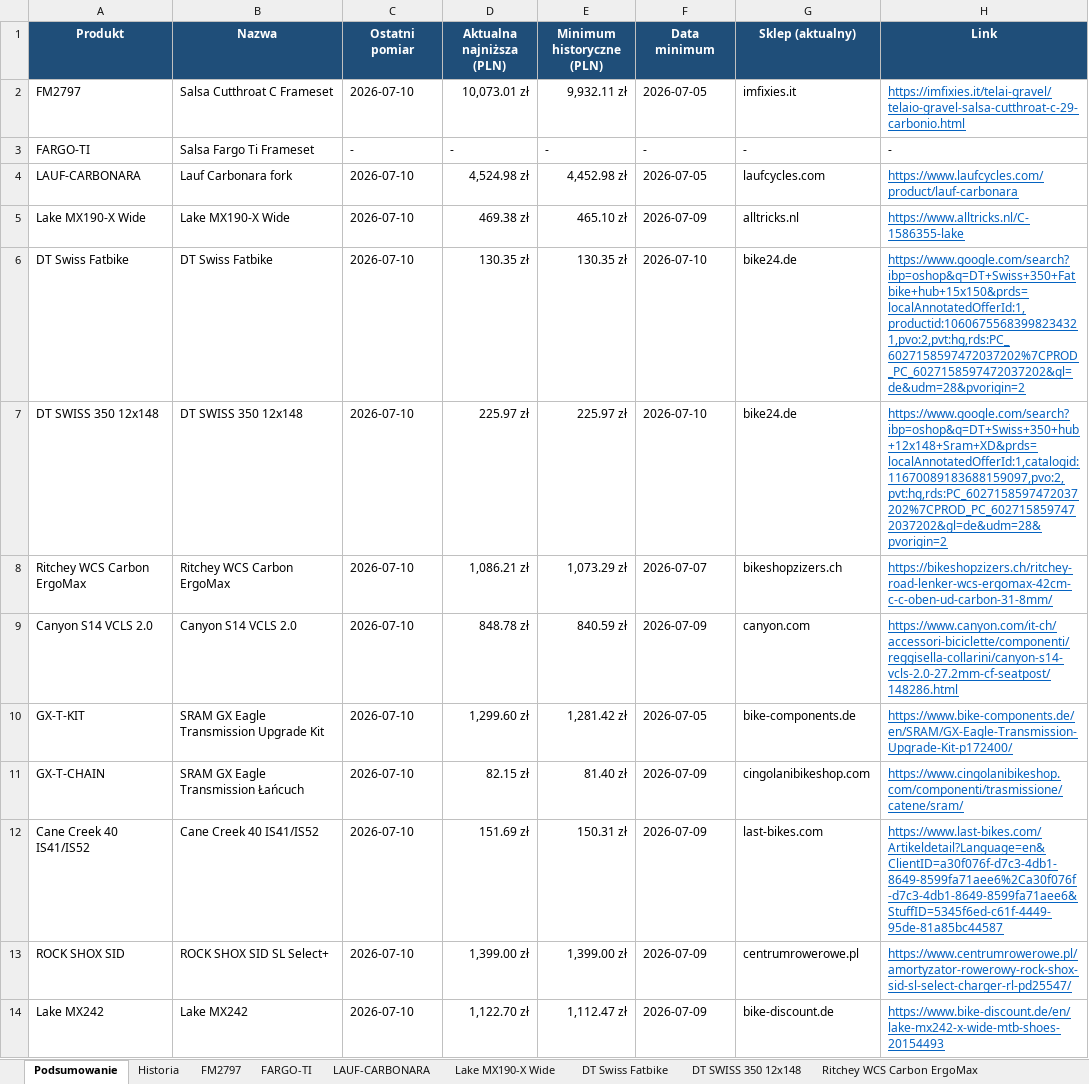
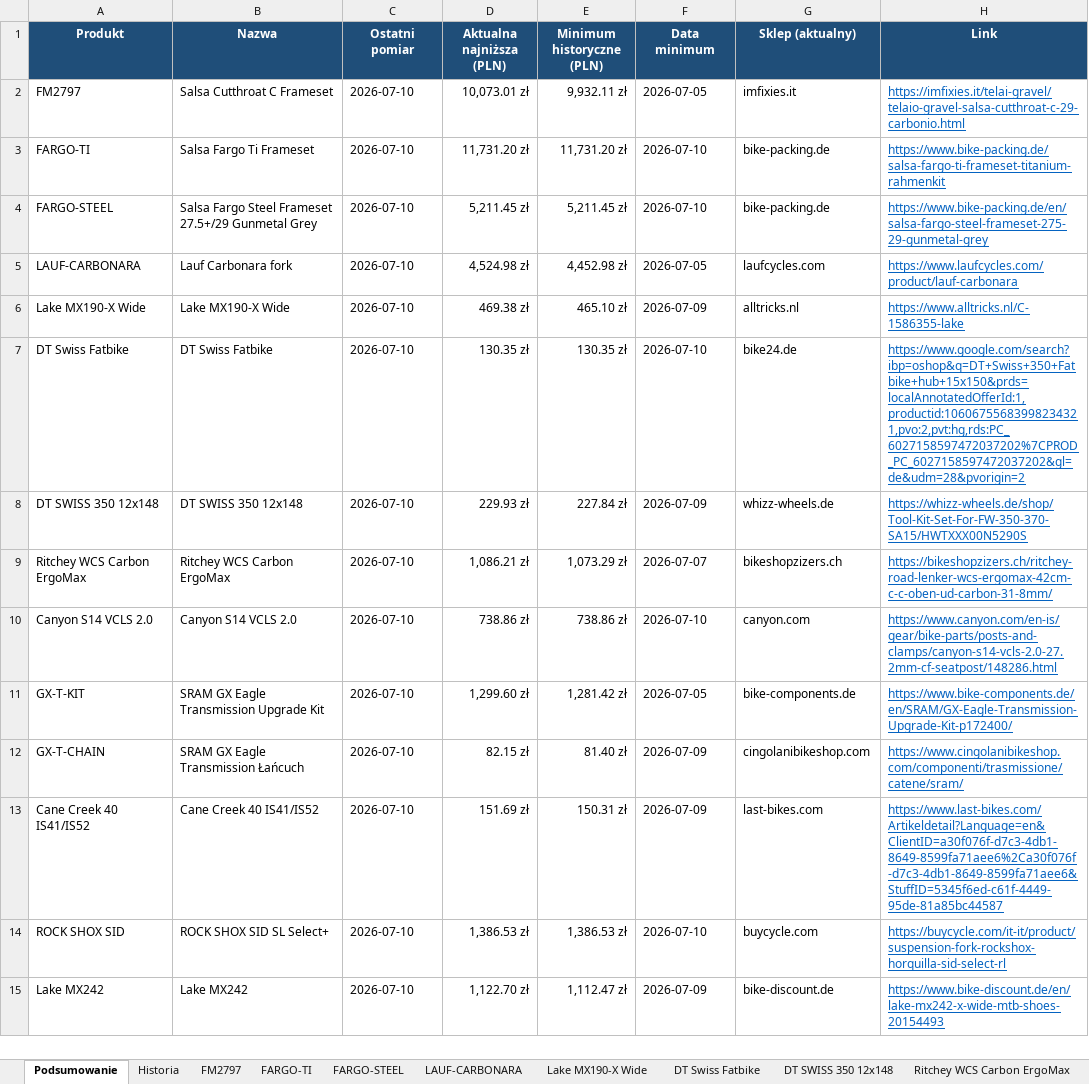
Before and after one commit to Wotjek/PriceChecker, an Excel workbook: output/prices.xlsx, sheet Podsumowanie, drawn as a sheet; values as stored, in another font and other column widths than the file's, no borders; addresses are those after the commit; the diff names each change by its address in the sheet, - before the commit and + after, or states it on an @@ line.

```diff
--- a/output/prices.xlsx (sheet Podsumowanie)
+++ b/output/prices.xlsx (sheet Podsumowanie)
+sheet tab: FARGO-STEEL
-C3 (Ostatni pomiar): -
+C3 (Ostatni pomiar): 2026-07-10
-D3 (Aktualna najniższa (PLN)): -
+D3 (Aktualna najniższa (PLN)): 11,731.20 zł
-E3 (Minimum historyczne (PLN)): -
+E3 (Minimum historyczne (PLN)): 11,731.20 zł
-F3 (Data minimum): -
+F3 (Data minimum): 2026-07-10
-G3 (Sklep (aktualny)): -
+G3 (Sklep (aktualny)): bike-packing.de
-H3 (Link): -
+H3 (Link): https://www.bike-packing.de/salsa-fargo-ti-frameset-titanium-rahmenkit
@@ H3 underline: off → on, text colour: black → #0563C1 @@
+row 4: FARGO-STEEL | Salsa Fargo Steel Frameset 27.5+/29 Gunmetal Grey | 2026-07-10 | 5,211.45 zł | 5,211.45 zł | 2026-07-10 | bike-packing.de | https://www.bike-packing.de/en/salsa-fargo-steel-frameset-275-29-gunmetal-grey
-D8 (Aktualna najniższa (PLN)): 225.97 zł
+D8 (Aktualna najniższa (PLN)): 229.93 zł
-E8 (Minimum historyczne (PLN)): 225.97 zł
+E8 (Minimum historyczne (PLN)): 227.84 zł
-F8 (Data minimum): 2026-07-10
+F8 (Data minimum): 2026-07-09
-G8 (Sklep (aktualny)): bike24.de
+G8 (Sklep (aktualny)): whizz-wheels.de
-H8 (Link): https://www.google.com/search?ibp=oshop&q=DT+Swiss+350+hub+12x148+Sram+XD&prds=localAnnotatedOfferId:1,catalogid:11670089183688159097,pvo:2,pvt:hg,rds:PC_6027158597472037202%7CPROD_PC_6027158597472037202&gl=de&udm=28&pvorigin=2
+H8 (Link): https://whizz-wheels.de/shop/Tool-Kit-Set-For-FW-350-370-SA15/HWTXXX00N5290S
-D10 (Aktualna najniższa (PLN)): 848.78 zł
+D10 (Aktualna najniższa (PLN)): 738.86 zł
-E10 (Minimum historyczne (PLN)): 840.59 zł
+E10 (Minimum historyczne (PLN)): 738.86 zł
-F10 (Data minimum): 2026-07-09
+F10 (Data minimum): 2026-07-10
-H10 (Link): https://www.canyon.com/it-ch/accessori-biciclette/componenti/reggisella-collarini/canyon-s14-vcls-2.0-27.2mm-cf-seatpost/148286.html
+H10 (Link): https://www.canyon.com/en-is/gear/bike-parts/posts-and-clamps/canyon-s14-vcls-2.0-27.2mm-cf-seatpost/148286.html
-D14 (Aktualna najniższa (PLN)): 1,399.00 zł
+D14 (Aktualna najniższa (PLN)): 1,386.53 zł
-E14 (Minimum historyczne (PLN)): 1,399.00 zł
+E14 (Minimum historyczne (PLN)): 1,386.53 zł
-F14 (Data minimum): 2026-07-09
+F14 (Data minimum): 2026-07-10
-G14 (Sklep (aktualny)): centrumrowerowe.pl
+G14 (Sklep (aktualny)): buycycle.com
-H14 (Link): https://www.centrumrowerowe.pl/amortyzator-rowerowy-rock-shox-sid-sl-select-charger-rl-pd25547/
+H14 (Link): https://buycycle.com/it-it/product/suspension-fork-rockshox-horquilla-sid-select-rl
```
Also changed, not shown: sheet Historia, sheet FARGO-TI, sheet ROCK SHOX SID, sheet DT SWISS 350 12x148, sheet Canyon S14 VCLS 2.0, charts or pictures, 7 other files.
